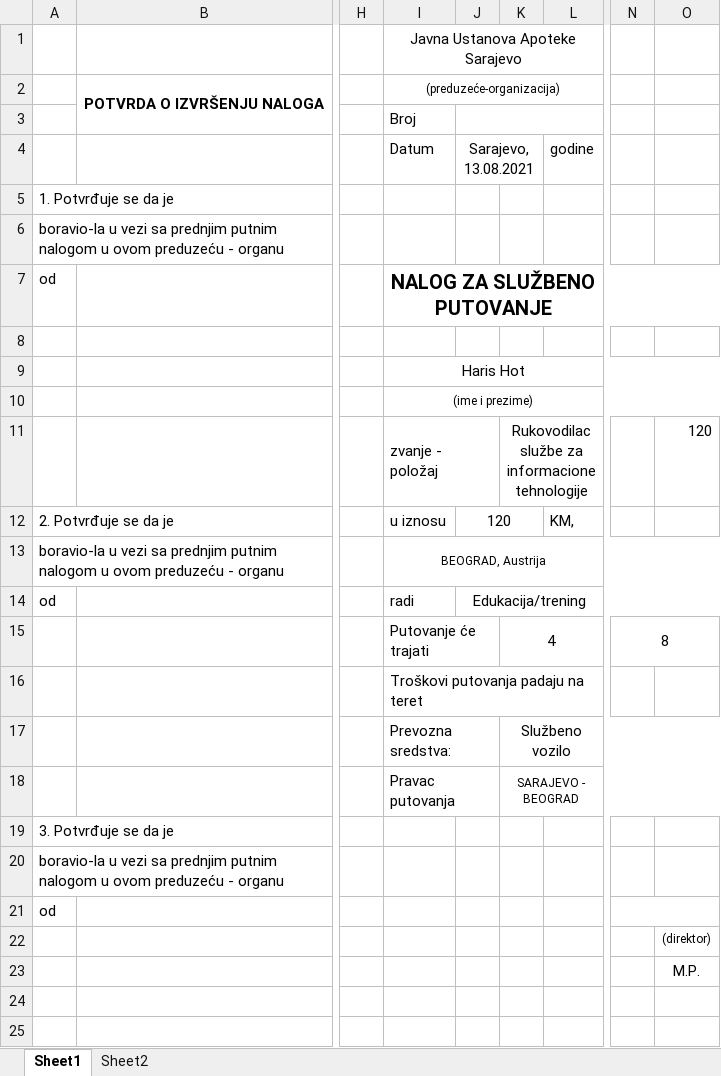
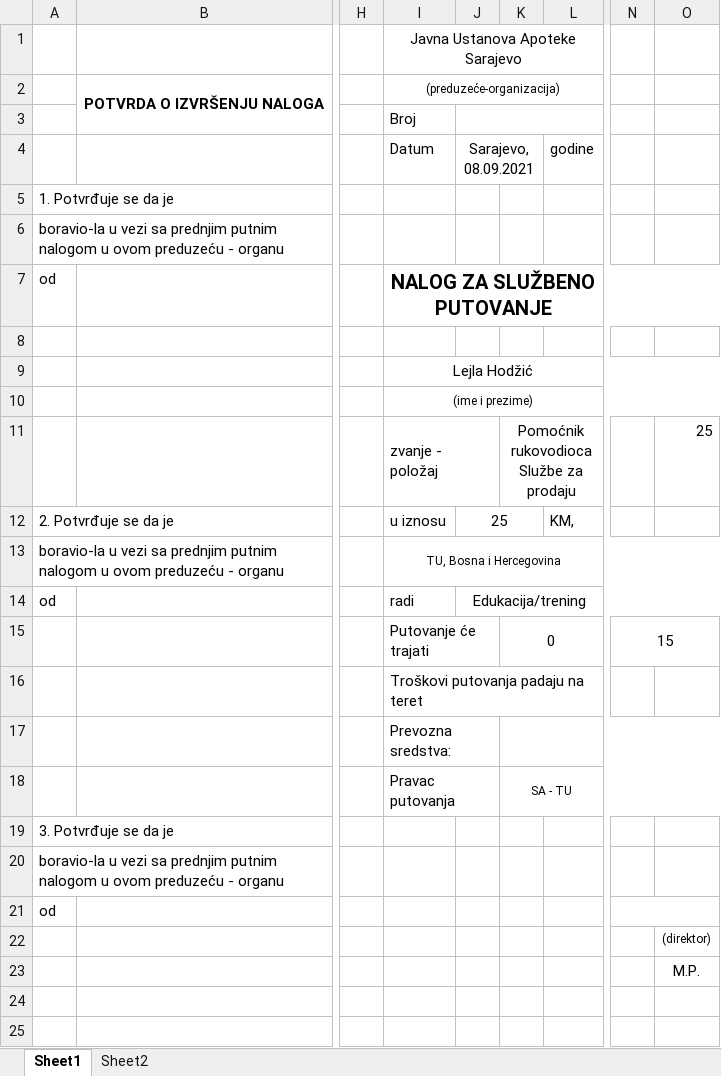
Before and after one commit to nedretb/apoteke-app, an Excel workbook: CORE/files/excel/slp2.xlsx, sheet Sheet1, drawn as a sheet; only a part is shown, gaps mark what is left out; values as stored, in another font and other column widths than the file's, no borders; the diff names each change by its address in the sheet, - before the commit and + after, or states it on an @@ line.

```diff
--- a/CORE/files/excel/slp2.xlsx (sheet Sheet1)
+++ b/CORE/files/excel/slp2.xlsx (sheet Sheet1)
-J4: Sarajevo, 13.08.2021
+J4: Sarajevo, 08.09.2021
-I9: Haris Hot
+I9: Lejla Hodžić
-K11: Rukovodilac službe za informacione tehnologije
+K11: Pomoćnik rukovodioca Službe za prodaju
-O11: 120
+O11: 25
-J12: 120
+J12: 25
-I13: BEOGRAD, Austrija
+I13: TU, Bosna i Hercegovina
-K15: 4
+K15: 0
-N15: 8
+N15: 15
-K17: Službeno vozilo
+K17: (empty)
-K18: SARAJEVO - BEOGRAD
+K18: SA - TU
```
Also changed, not shown: sheet Sheet2, 1 other file.
